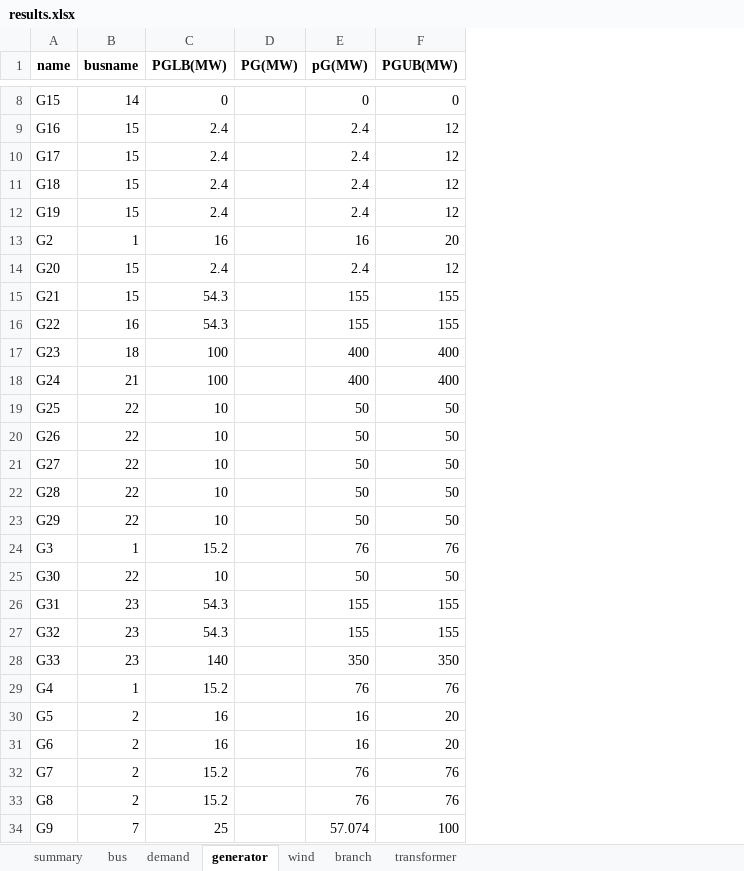
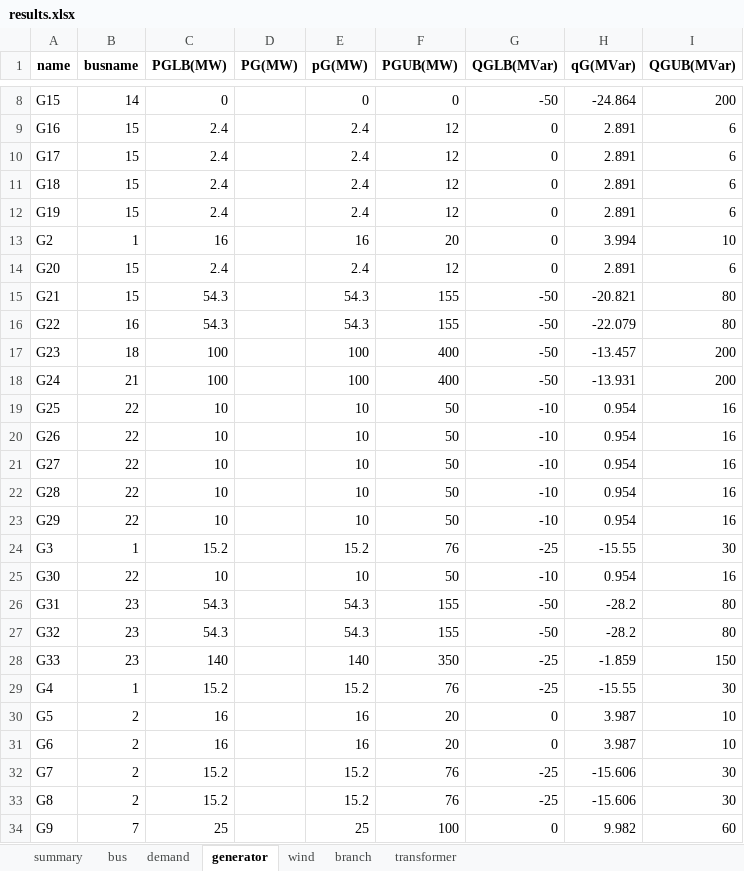
Before and after one commit to RWTH-IAEW/opf-potpourri, an Excel workbook: potpourri/results/results.xlsx, sheet generator, drawn as a sheet; only a part is shown, gaps mark what is left out; values as stored, in another font and other column widths than the file's, no borders; the diff covers the shown part only; the diff names each change by its address in the sheet, - before the commit and + after, or states it on an @@ line.

```diff
--- a/potpourri/results/results.xlsx (sheet generator)
+++ b/potpourri/results/results.xlsx (sheet generator)
+column G (QGLB(MVar)), rows 8-34: -50 | 0 | 0 | 0 | 0 | 0 | 0 | -50 | -50 | -50 | -50 | -10 | -10 | -10 | -10 | -10 | -25 | -10 | -50 | -50 | -25 | -25 | 0 | 0 | -25 | -25 | 0
+column H (qG(MVar)), rows 8-34: -24.864 | 2.891 | 2.891 | 2.891 | 2.891 | 3.994 | 2.891 | -20.821 | -22.079 | -13.457 | -13.931 | 0.954 | 0.954 | 0.954 | 0.954 | 0.954 | -15.55 | 0.954 | -28.2 | -28.2 | -1.859 | -15.55 | 3.987 | 3.987 | -15.606 | -15.606 | 9.982
+column I (QGUB(MVar)), rows 8-34: 200 | 6 | 6 | 6 | 6 | 10 | 6 | 80 | 80 | 200 | 200 | 16 | 16 | 16 | 16 | 16 | 30 | 16 | 80 | 80 | 150 | 30 | 10 | 10 | 30 | 30 | 60
-E15:E16 (pG(MW)): 155
+E15:E16 (pG(MW)): 54.3
-E17:E18 (pG(MW)): 400
+E17:E18 (pG(MW)): 100
-E19:E23 (pG(MW)): 50
+E19:E23 (pG(MW)): 10
-E24 (pG(MW)): 76
+E24 (pG(MW)): 15.2
-E25 (pG(MW)): 50
+E25 (pG(MW)): 10
-E26:E27 (pG(MW)): 155
+E26:E27 (pG(MW)): 54.3
-E28 (pG(MW)): 350
+E28 (pG(MW)): 140
-E29 (pG(MW)): 76
+E29 (pG(MW)): 15.2
-E32:E33 (pG(MW)): 76
+E32:E33 (pG(MW)): 15.2
-E34 (pG(MW)): 57.074
+E34 (pG(MW)): 25
```
Also changed, not shown: 5 edited cells elsewhere in this sheet, sheet bus, sheet demand, sheet transformer, sheet branch, sheet wind, sheet summary, 57 other files.
